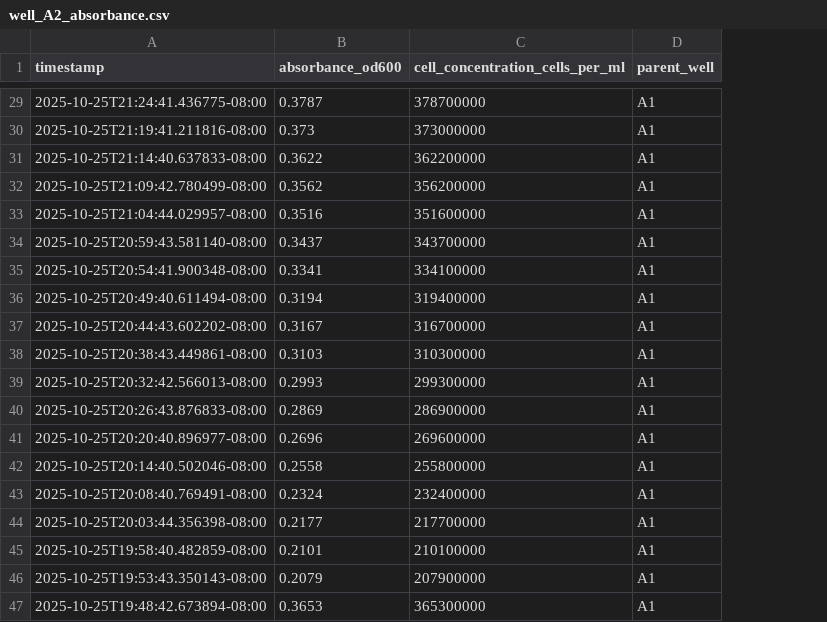
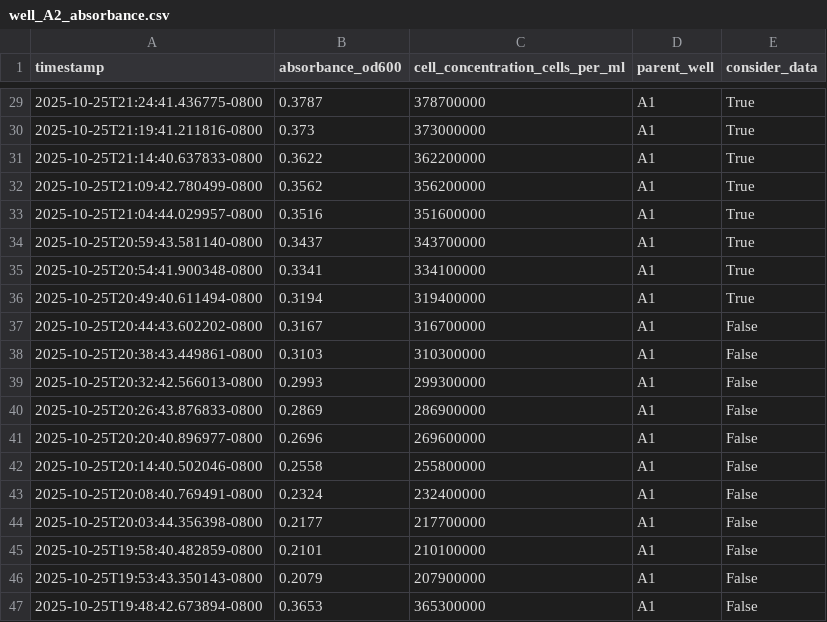
Before and after one commit to hrahman12/Scale-Me-Maybe, a CSV file: data/Individual_wells_data/well_A2_absorbance.csv, drawn as a sheet; only a part is shown, gaps mark what is left out; the diff covers the shown part only; the diff names each change by its address in the sheet, - before the commit and + after, or states it on an @@ line.

```diff
--- a/data/Individual_wells_data/well_A2_absorbance.csv
+++ b/data/Individual_wells_data/well_A2_absorbance.csv
+column E (consider_data), rows 29-47: True | True | True | True | True | True | True | True | False | False | False | False | False | False | False | False | False | False | False
-A29 (timestamp): 2025-10-25T21:24:41.436775-08:00
+A29 (timestamp): 2025-10-25T21:24:41.436775-0800
-A30 (timestamp): 2025-10-25T21:19:41.211816-08:00
+A30 (timestamp): 2025-10-25T21:19:41.211816-0800
-A31 (timestamp): 2025-10-25T21:14:40.637833-08:00
+A31 (timestamp): 2025-10-25T21:14:40.637833-0800
-A32 (timestamp): 2025-10-25T21:09:42.780499-08:00
+A32 (timestamp): 2025-10-25T21:09:42.780499-0800
-A33 (timestamp): 2025-10-25T21:04:44.029957-08:00
+A33 (timestamp): 2025-10-25T21:04:44.029957-0800
-A34 (timestamp): 2025-10-25T20:59:43.581140-08:00
+A34 (timestamp): 2025-10-25T20:59:43.581140-0800
-A35 (timestamp): 2025-10-25T20:54:41.900348-08:00
+A35 (timestamp): 2025-10-25T20:54:41.900348-0800
-A36 (timestamp): 2025-10-25T20:49:40.611494-08:00
+A36 (timestamp): 2025-10-25T20:49:40.611494-0800
-A37 (timestamp): 2025-10-25T20:44:43.602202-08:00
+A37 (timestamp): 2025-10-25T20:44:43.602202-0800
-A38 (timestamp): 2025-10-25T20:38:43.449861-08:00
+A38 (timestamp): 2025-10-25T20:38:43.449861-0800
-A39 (timestamp): 2025-10-25T20:32:42.566013-08:00
+A39 (timestamp): 2025-10-25T20:32:42.566013-0800
-A40 (timestamp): 2025-10-25T20:26:43.876833-08:00
+A40 (timestamp): 2025-10-25T20:26:43.876833-0800
-A41 (timestamp): 2025-10-25T20:20:40.896977-08:00
+A41 (timestamp): 2025-10-25T20:20:40.896977-0800
-A42 (timestamp): 2025-10-25T20:14:40.502046-08:00
+A42 (timestamp): 2025-10-25T20:14:40.502046-0800
-A43 (timestamp): 2025-10-25T20:08:40.769491-08:00
+A43 (timestamp): 2025-10-25T20:08:40.769491-0800
-A44 (timestamp): 2025-10-25T20:03:44.356398-08:00
+A44 (timestamp): 2025-10-25T20:03:44.356398-0800
-A45 (timestamp): 2025-10-25T19:58:40.482859-08:00
+A45 (timestamp): 2025-10-25T19:58:40.482859-0800
-A46 (timestamp): 2025-10-25T19:53:43.350143-08:00
+A46 (timestamp): 2025-10-25T19:53:43.350143-0800
-A47 (timestamp): 2025-10-25T19:48:42.673894-08:00
+A47 (timestamp): 2025-10-25T19:48:42.673894-0800
```
Also changed, not shown: 27 edited cells elsewhere in this file, data/Individual_wells_data/well_A1_absorbance.csv, data/Individual_wells_data/well_B1_absorbance.csv, 19 other files.
